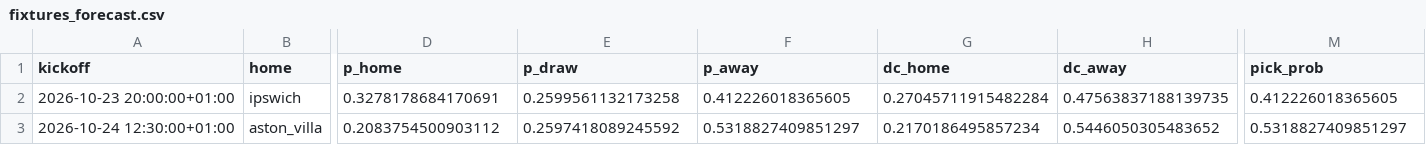
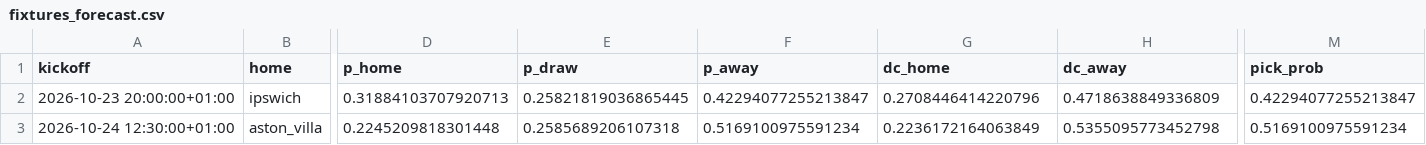
Before and after one commit to haohaohao-cell/pythia-pl, a CSV file: reports/fixtures_forecast.csv, drawn as a sheet; only a part is shown, gaps mark what is left out; the diff covers the shown part only; the diff names each change by its address in the sheet, - before the commit and + after, or states it on an @@ line.

```diff
--- a/reports/fixtures_forecast.csv
+++ b/reports/fixtures_forecast.csv
-D2 (p_home): 0.3278178684170691
+D2 (p_home): 0.31884103707920713
-E2 (p_draw): 0.2599561132173258
+E2 (p_draw): 0.25821819036865445
-F2 (p_away): 0.412226018365605
+F2 (p_away): 0.42294077255213847
-G2 (dc_home): 0.27045711915482284
+G2 (dc_home): 0.2708446414220796
-H2 (dc_away): 0.47563837188139735
+H2 (dc_away): 0.4718638849336809
-M2 (pick_prob): 0.412226018365605
+M2 (pick_prob): 0.42294077255213847
-D3 (p_home): 0.2083754500903112
+D3 (p_home): 0.2245209818301448
-E3 (p_draw): 0.2597418089245592
+E3 (p_draw): 0.2585689206107318
-F3 (p_away): 0.5318827409851297
+F3 (p_away): 0.5169100975591234
-G3 (dc_home): 0.2170186495857234
+G3 (dc_home): 0.2236172164063849
-H3 (dc_away): 0.5446050305483652
+H3 (dc_away): 0.5355095773452798
-M3 (pick_prob): 0.5318827409851297
+M3 (pick_prob): 0.5169100975591234
```
Also changed, not shown: 130 edited cells elsewhere in this file, reports/latest_predictions.csv, reports/ledger_2026-27.csv, 23 other files.
